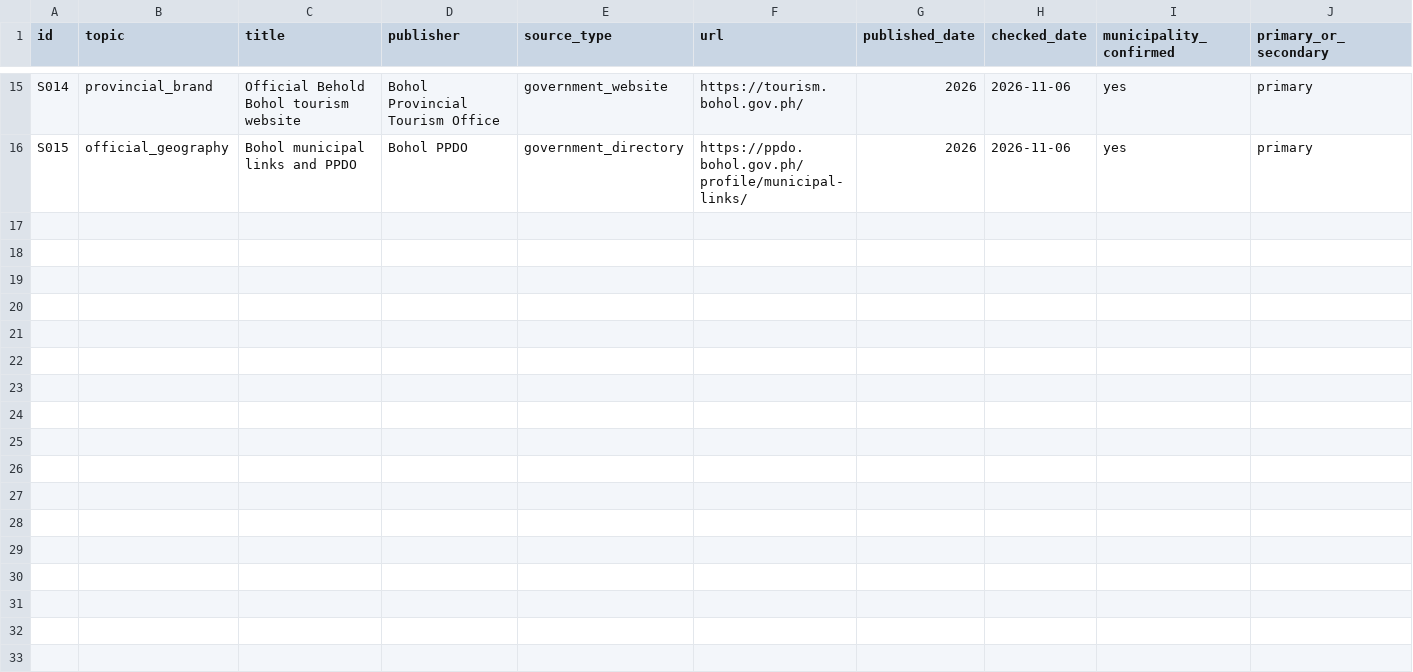
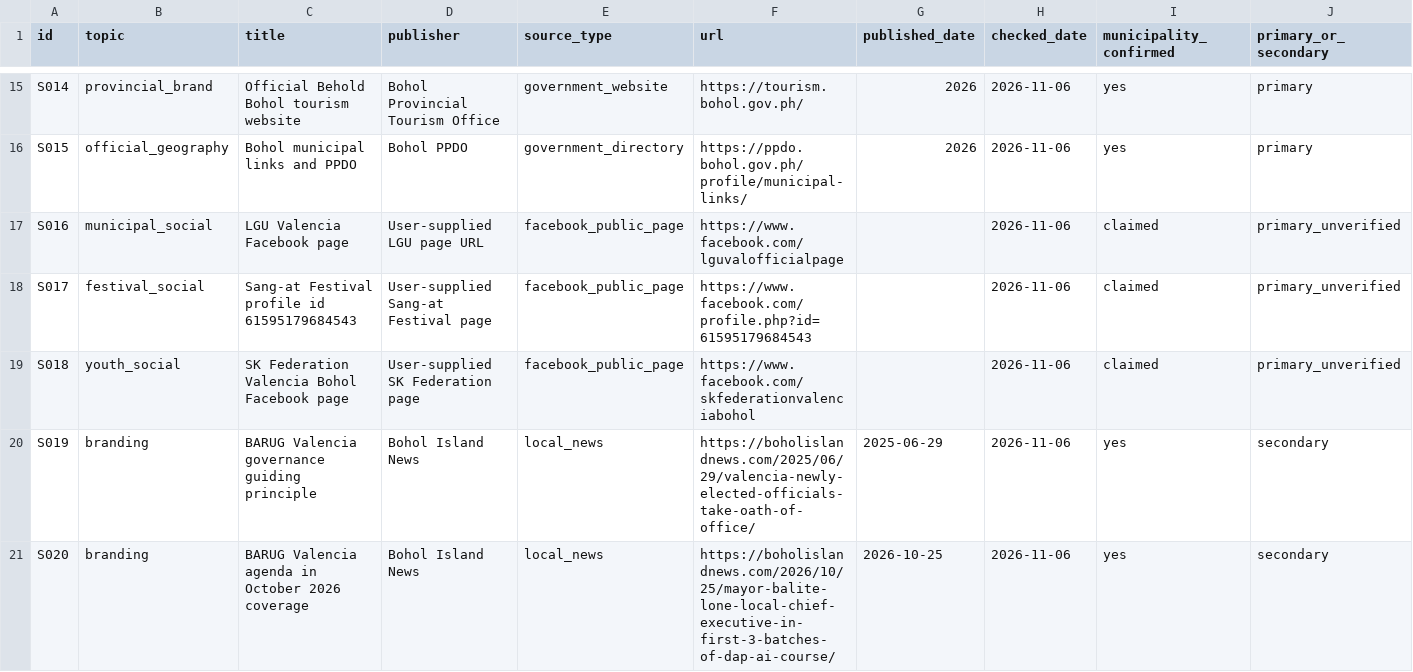
Before and after one commit to Kirch-Nairu/ValWebsite, a CSV file: research/sources.csv, drawn as a sheet; only a part is shown, gaps mark what is left out; rows hold the shown columns only; the diff names each change by its address in the sheet, - before the commit and + after, or states it on an @@ line.

Commit message:
research: record user supplied Valencia Facebook sources in sources.csv

```diff
--- a/research/sources.csv
+++ b/research/sources.csv
+row 17: S016 | municipal_social | LGU Valencia Facebook page | User-supplied LGU page URL | facebook_public_page | https://www.facebook.com/lguvalofficialpage |  | 2026-11-06 | claimed | primary_unverified
+row 18: S017 | festival_social | Sang-at Festival profile id 61595179684543 | User-supplied Sang-at Festival page | facebook_public_page | https://www.facebook.com/profile.php?id=61595179684543 |  | 2026-11-06 | claimed | primary_unverified
+row 19: S018 | youth_social | SK Federation Valencia Bohol Facebook page | User-supplied SK Federation page | facebook_public_page | https://www.facebook.com/skfederationvalenciabohol |  | 2026-11-06 | claimed | primary_unverified
+row 20: S019 | branding | BARUG Valencia governance guiding principle | Bohol Island News | local_news | https://boholislandnews.com/2025/06/29/valencia-newly-elected-officials-take-oath-of-office/ | 2025-06-29 | 2026-11-06 | yes | secondary
+row 21: S020 | branding | BARUG Valencia agenda in October 2026 coverage | Bohol Island News | local_news | https://boholislandnews.com/2026/10/25/mayor-balite-lone-local-chief-executive-in-first-3-batches-of-dap-ai-course/ | 2026-10-25 | 2026-11-06 | yes | secondary
```
